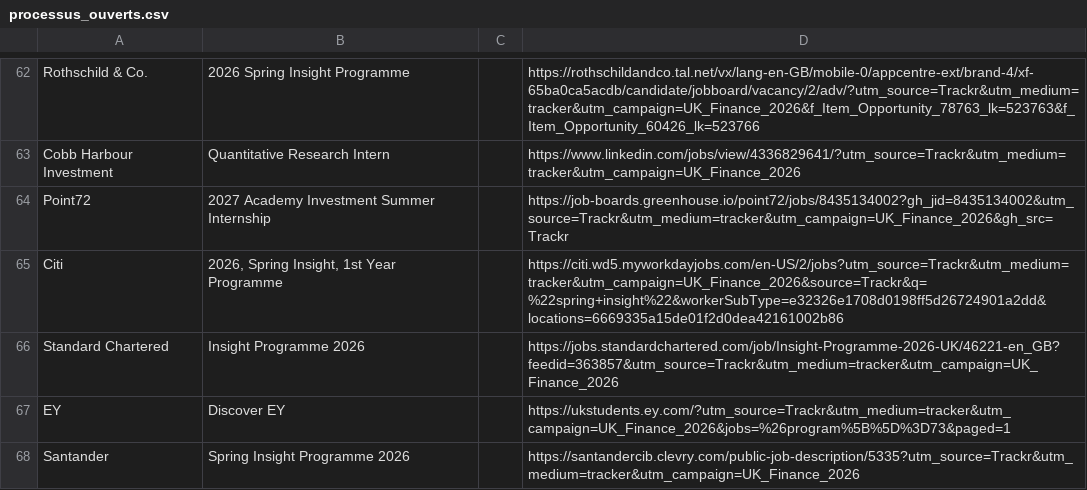
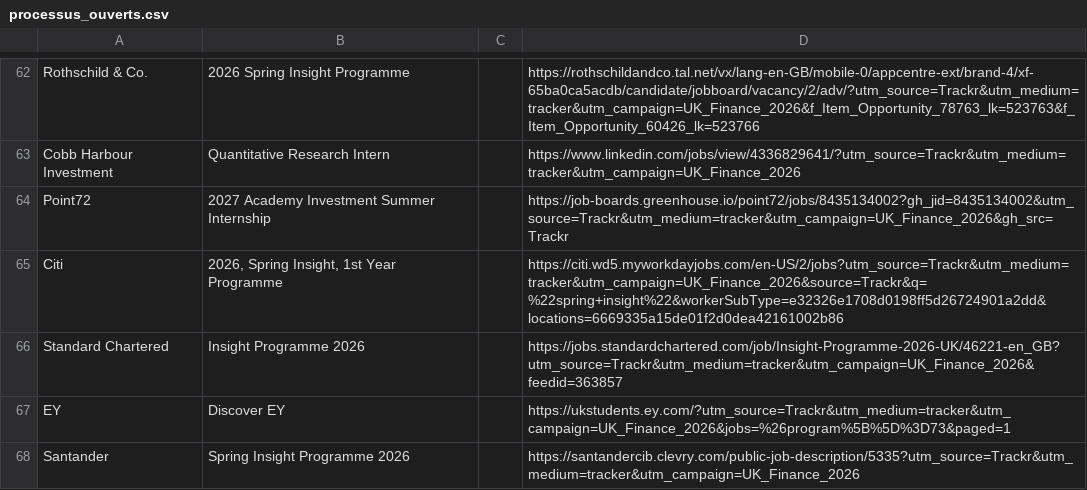
Before and after one commit to ludovicstvys/SpringIntern, a CSV file: processus_ouverts.csv, drawn as a sheet; only a part is shown, gaps mark what is left out.

```diff
--- a/processus_ouverts.csv
+++ b/processus_ouverts.csv
@@ -65,3 +65,3 @@ Point72,2027 Academy Investment Summer Internship,,https://job-boards.greenhouse
 Citi,"2026, Spring Insight, 1st Year Programme",,https://citi.wd5.myworkdayjobs.com/en-US/2/jobs?utm_source=Trackr&utm_medium=tracker&utm_campaign=UK_Finance_2026&source=Trackr&q=%22spring+insight%22&workerSubType=e32326e1708d0198ff5d26724901a2dd&locations=6669335a15de01f2d0dea42161002b86
-Standard Chartered,Insight Programme 2026,,https://jobs.standardchartered.com/job/Insight-Programme-2026-UK/46221-en_GB?feedid=363857&utm_source=Trackr&utm_medium=tracker&utm_campaign=UK_Finance_2026
+Standard Chartered,Insight Programme 2026,,https://jobs.standardchartered.com/job/Insight-Programme-2026-UK/46221-en_GB?utm_source=Trackr&utm_medium=tracker&utm_campaign=UK_Finance_2026&feedid=363857
 EY,Discover EY,,https://ukstudents.ey.com/?utm_source=Trackr&utm_medium=tracker&utm_campaign=UK_Finance_2026&jobs=%26program%5B%5D%3D73&paged=1
```
